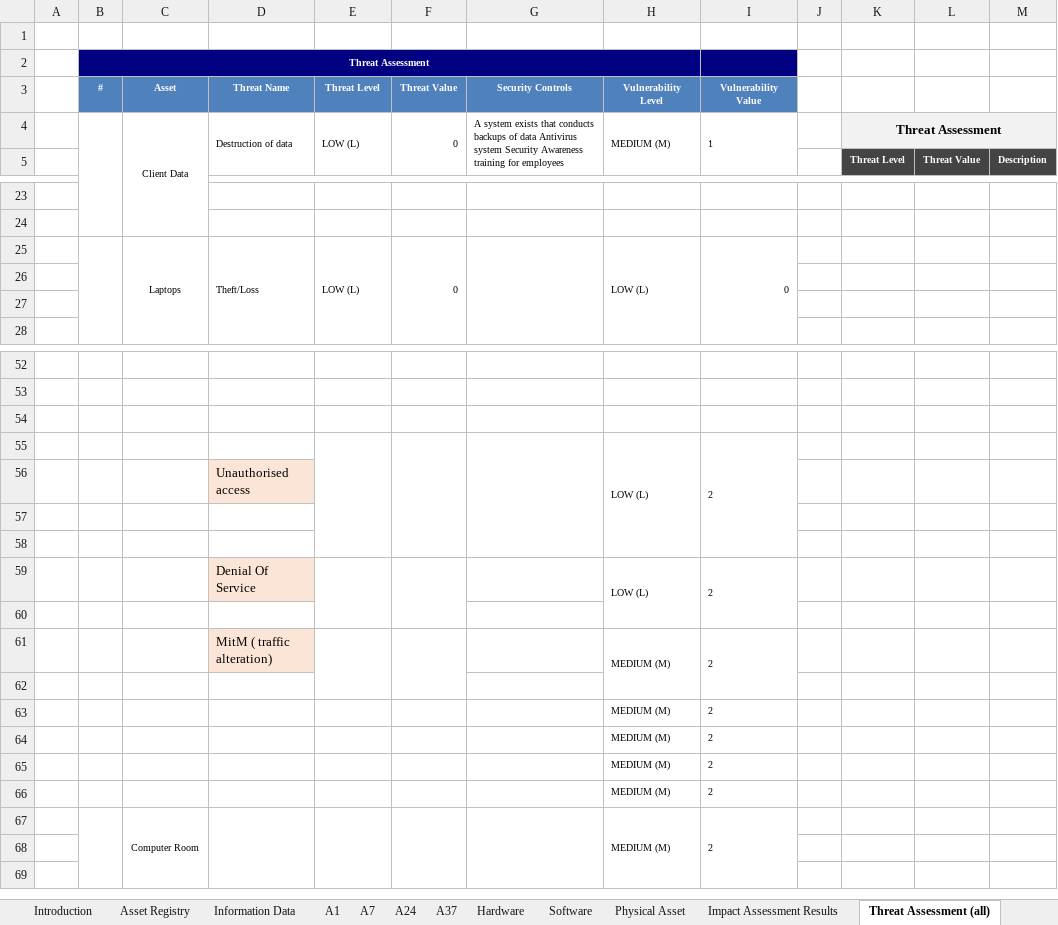
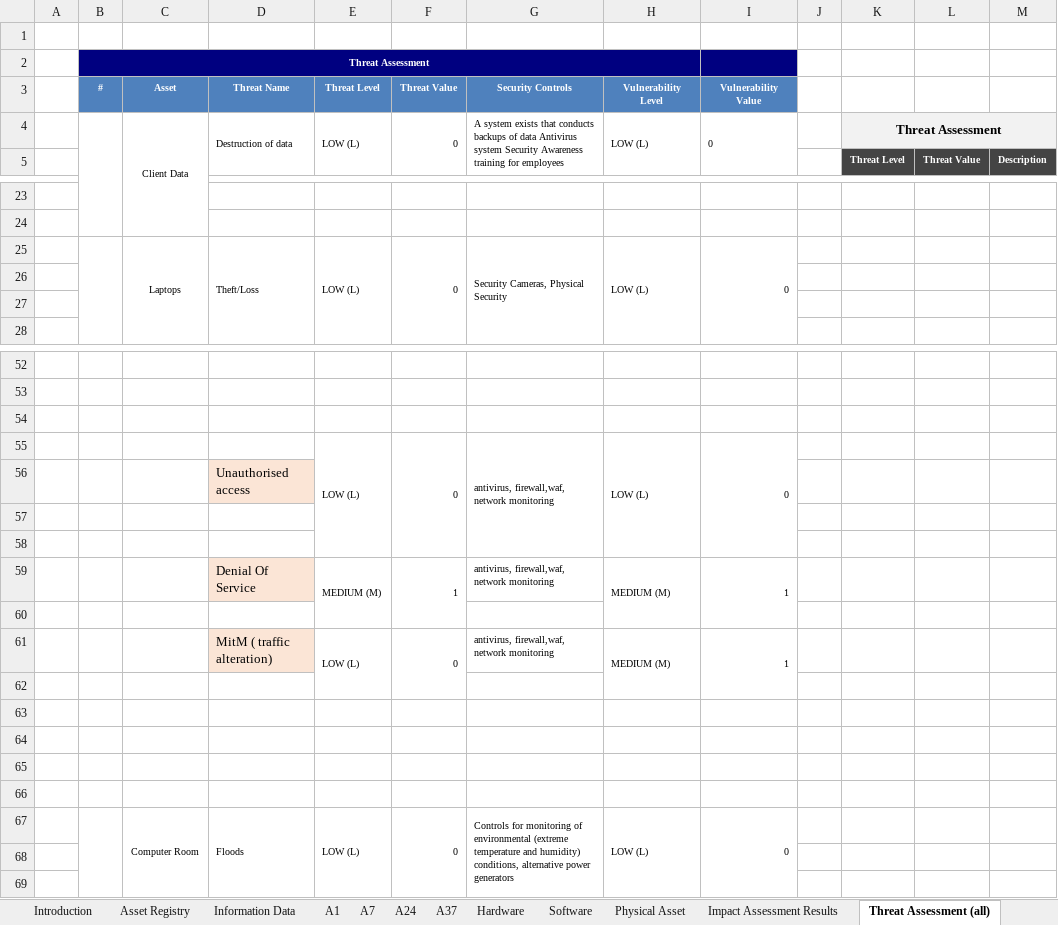
Before and after one commit to rafis-hub/info_sec_goverance, an Excel workbook: INFO_SEC_GOVERANCE/Risk Management_template_Ergasia2.xlsx, sheet Threat Assessment (all), drawn as a sheet; only a part is shown, gaps mark what is left out; values as stored, in another font and other column widths than the file's, no borders; removed rows and columns are numbered as before the commit, all else as after; the diff covers the shown part only; the diff names each change by its address in the sheet, - before the commit and + after, or states it on an @@ line.

```diff
--- a/INFO_SEC_GOVERANCE/Risk Management_template_Ergasia2.xlsx (sheet Threat Assessment (all))
+++ b/INFO_SEC_GOVERANCE/Risk Management_template_Ergasia2.xlsx (sheet Threat Assessment (all))
-H4 (Vulnerability Level): MEDIUM (M)
+H4 (Vulnerability Level): LOW (L)
-I4 (Vulnerability Value): 1
+I4 (Vulnerability Value): 0
-G25 (Security Controls): (empty)
+G25 (Security Controls): Security Cameras, Physical Security
-row 55:  |  |  |  |  |  |  | LOW (L) | 2
+row 55:  |  |  |  | LOW (L) | 0 | antivirus, firewall,waf, network monitoring | LOW (L) | 0
-row 59:  |  |  | Denial Of Service |  |  |  | LOW (L) | 2
+row 59:  |  |  | Denial Of Service | MEDIUM (M) | 1 | antivirus, firewall,waf, network monitoring | MEDIUM (M) | 1
-row 61:  |  |  | MitM ( traffic alteration) |  |  |  | MEDIUM (M) | 2
+row 61:  |  |  | MitM ( traffic alteration) | LOW (L) | 0 | antivirus, firewall,waf, network monitoring | MEDIUM (M) | 1
-row 63:  |  |  |  |  |  |  | MEDIUM (M) | 2
+row 63: (empty)
-row 64:  |  |  |  |  |  |  | MEDIUM (M) | 2
+row 64: (empty)
-row 65:  |  |  |  |  |  |  | MEDIUM (M) | 2
+row 65: (empty)
-row 66:  |  |  |  |  |  |  | MEDIUM (M) | 2
+row 66: (empty)
-row 67:  |  | Computer Room |  |  |  |  | MEDIUM (M) | 2
+row 67:  |  | Computer Room | Floods | LOW (L) | 0 | Controls for monitoring of environmental (extreme temperature and humidity) conditions, alternative power generators | LOW (L) | 0
```
Also changed, not shown: 2 added rows, 9 removed rows and 10 edited cells elsewhere in this sheet, sheet Risk Treatment Plan, sheet Threat Assessment Results, formulas that keep their value, INFO_SEC_GOVERANCE/Risk Management_Sample_Ergasia2.xlsx, 1 other file.
